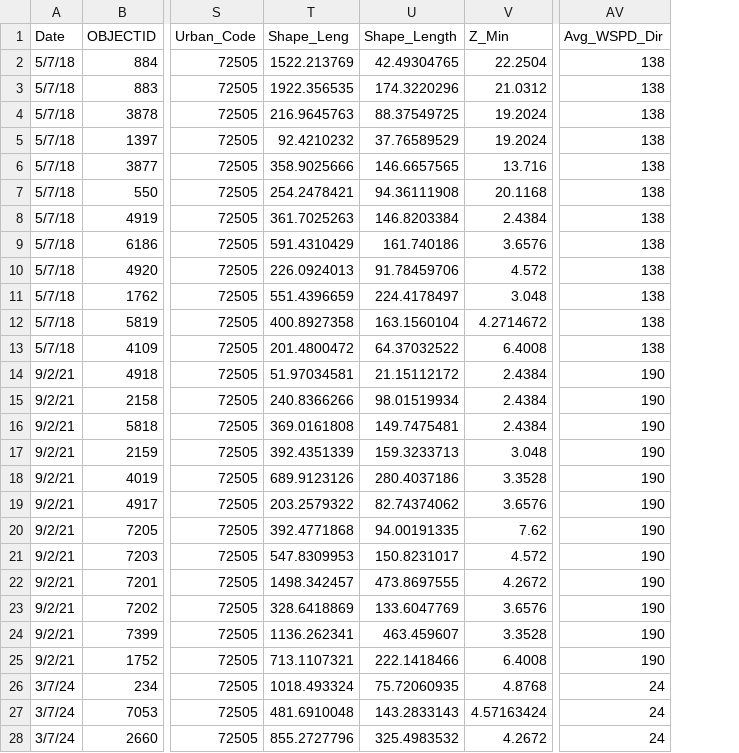
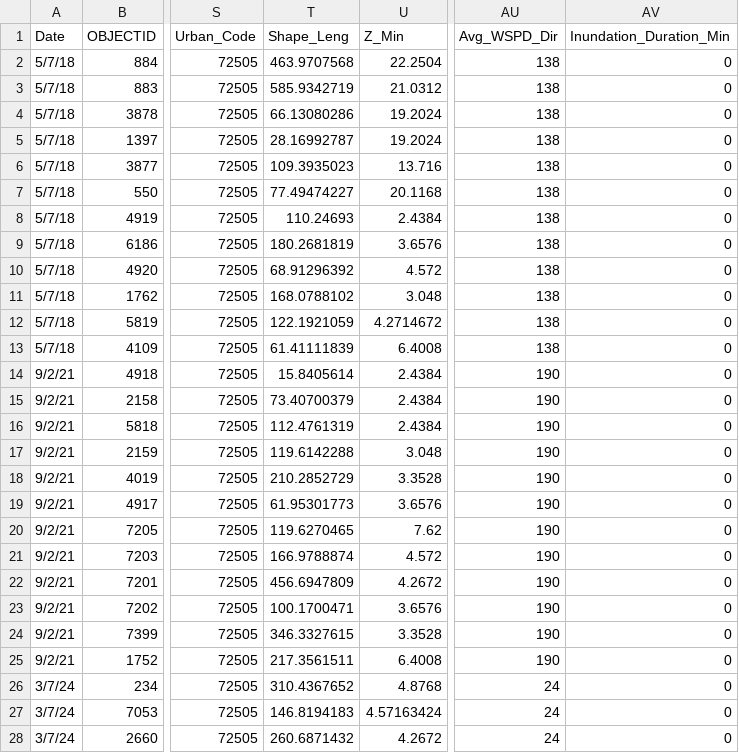
Before and after one commit to unh-crhc/Coastal_Road_Washout, a CSV file: data/processed/RI/processed.csv, drawn as a sheet; only a part is shown, gaps mark what is left out; removed rows and columns are numbered as before the commit, all else as after; the diff covers the shown part only; the diff names each change by its address in the sheet, - before the commit and + after, or states it on an @@ line.

Commit message:
Added linear regression model as well as screening DT. Also added TX and MS datasets.

```diff
--- a/data/processed/RI/processed.csv
+++ b/data/processed/RI/processed.csv
-column U (Shape_Length), rows 2-28: 42.49304765 | 174.3220296 | 88.37549725 | 37.76589529 | 146.6657565 | 94.36111908 | 146.8203384 | 161.740186 | 91.78459706 | 224.4178497 | 163.1560104 | 64.37032522 | 21.15112172 | 98.01519934 | 149.7475481 | 159.3233713 | 280.4037186 | 82.74374062 | 94.00191335 | 150.8231017 | 473.8697555 | 133.6047769 | 463.459607 | 222.1418466 | 75.72060935 | 143.2833143 | 325.4983532
+column AV (Inundation_Duration_Min), rows 2-28: all 0
-T2 (Shape_Leng): 1522.213769
+T2 (Shape_Leng): 463.9707568
-T3 (Shape_Leng): 1922.356535
+T3 (Shape_Leng): 585.9342719
-T4 (Shape_Leng): 216.9645763
+T4 (Shape_Leng): 66.13080286
-T5 (Shape_Leng): 92.4210232
+T5 (Shape_Leng): 28.16992787
-T6 (Shape_Leng): 358.9025666
+T6 (Shape_Leng): 109.3935023
-T7 (Shape_Leng): 254.2478421
+T7 (Shape_Leng): 77.49474227
-T8 (Shape_Leng): 361.7025263
+T8 (Shape_Leng): 110.24693
-T9 (Shape_Leng): 591.4310429
+T9 (Shape_Leng): 180.2681819
-T10 (Shape_Leng): 226.0924013
+T10 (Shape_Leng): 68.91296392
-T11 (Shape_Leng): 551.4396659
+T11 (Shape_Leng): 168.0788102
-T12 (Shape_Leng): 400.8927358
+T12 (Shape_Leng): 122.1921059
-T13 (Shape_Leng): 201.4800472
+T13 (Shape_Leng): 61.41111839
-T14 (Shape_Leng): 51.97034581
+T14 (Shape_Leng): 15.8405614
-T15 (Shape_Leng): 240.8366266
+T15 (Shape_Leng): 73.40700379
-T16 (Shape_Leng): 369.0161808
+T16 (Shape_Leng): 112.4761319
-T17 (Shape_Leng): 392.4351339
+T17 (Shape_Leng): 119.6142288
-T18 (Shape_Leng): 689.9123126
+T18 (Shape_Leng): 210.2852729
-T19 (Shape_Leng): 203.2579322
+T19 (Shape_Leng): 61.95301773
-T20 (Shape_Leng): 392.4771868
+T20 (Shape_Leng): 119.6270465
-T21 (Shape_Leng): 547.8309953
+T21 (Shape_Leng): 166.9788874
-T22 (Shape_Leng): 1498.342457
+T22 (Shape_Leng): 456.6947809
-T23 (Shape_Leng): 328.6418869
+T23 (Shape_Leng): 100.1700471
-T24 (Shape_Leng): 1136.262341
+T24 (Shape_Leng): 346.3327615
-T25 (Shape_Leng): 713.1107321
+T25 (Shape_Leng): 217.3561511
-T26 (Shape_Leng): 1018.493324
+T26 (Shape_Leng): 310.4367652
-T27 (Shape_Leng): 481.6910048
+T27 (Shape_Leng): 146.8194183
-T28 (Shape_Leng): 855.2727796
+T28 (Shape_Leng): 260.6871432
```
Also changed, not shown: 21 edited cells elsewhere in this file, data/processed/NH/processed.csv, 52 other files.
